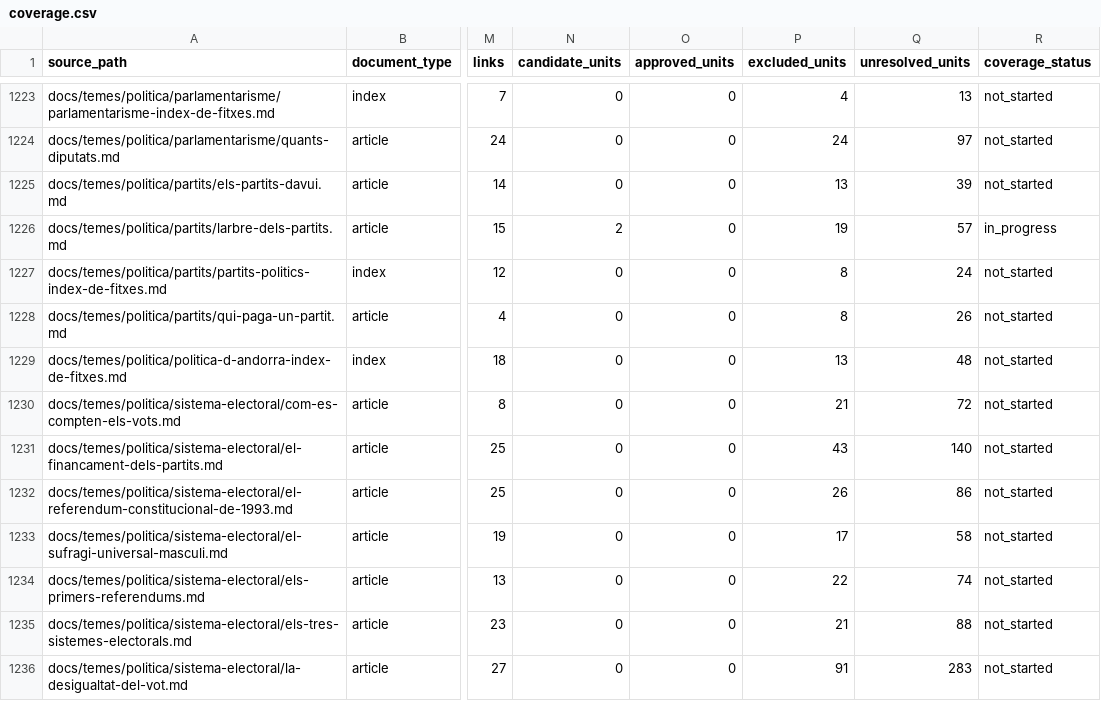
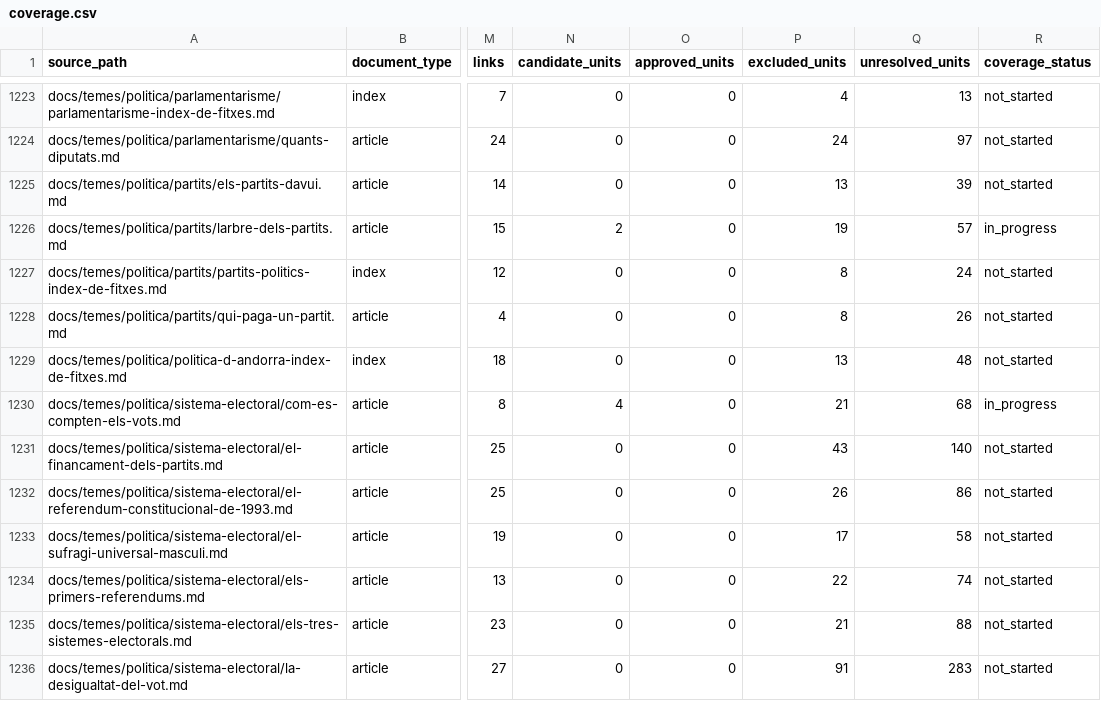
Before and after one commit to ericrisco/maia, a CSV file: training-data/knowledge/work/coverage.csv, drawn as a sheet; only a part is shown, gaps mark what is left out; the diff names each change by its address in the sheet, - before the commit and + after, or states it on an @@ line.

Commit message:
data(training-data): add parish and national seats dialogue

```diff
--- a/training-data/knowledge/work/coverage.csv
+++ b/training-data/knowledge/work/coverage.csv
-N1230 (candidate_units): 0
+N1230 (candidate_units): 4
-Q1230 (unresolved_units): 72
+Q1230 (unresolved_units): 68
-R1230 (coverage_status): not_started
+R1230 (coverage_status): in_progress
```
Also changed, not shown: 2 other files.
